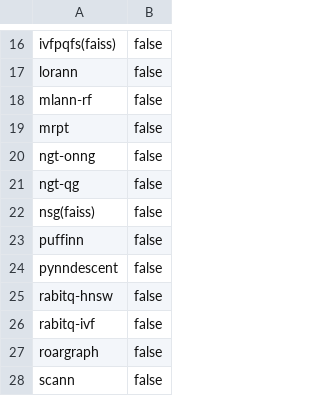
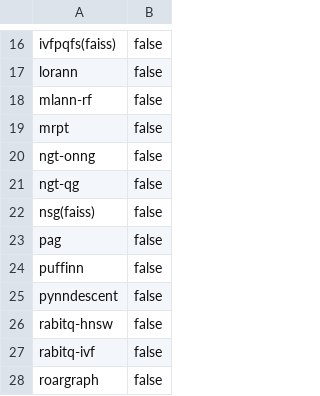
Before and after one commit to vector-index-bench/vector-index-bench.github.io, a CSV file: algorithms_basics.csv, drawn as a sheet; only a part is shown, gaps mark what is left out; the shorter side is filled out with more unchanged rows; the diff names each change by its address in the sheet, - before the commit and + after, or states it on an @@ line.

```diff
--- a/algorithms_basics.csv
+++ b/algorithms_basics.csv
+row 23: pag | false
```
Also changed, not shown: 6 other files.
